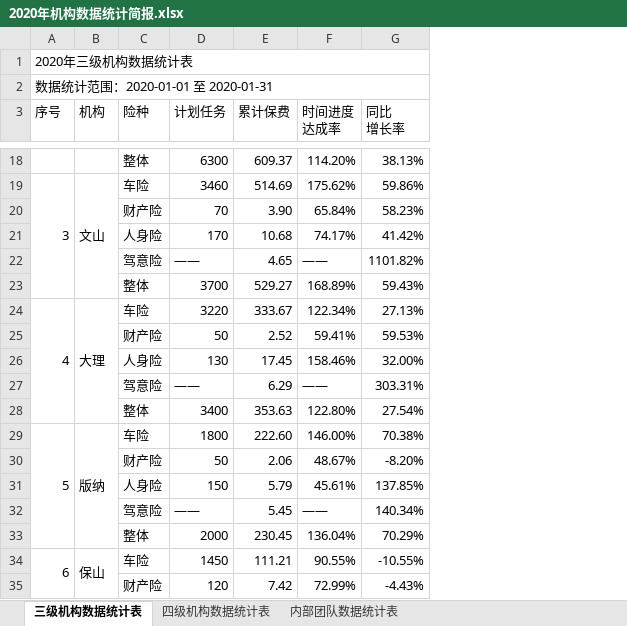
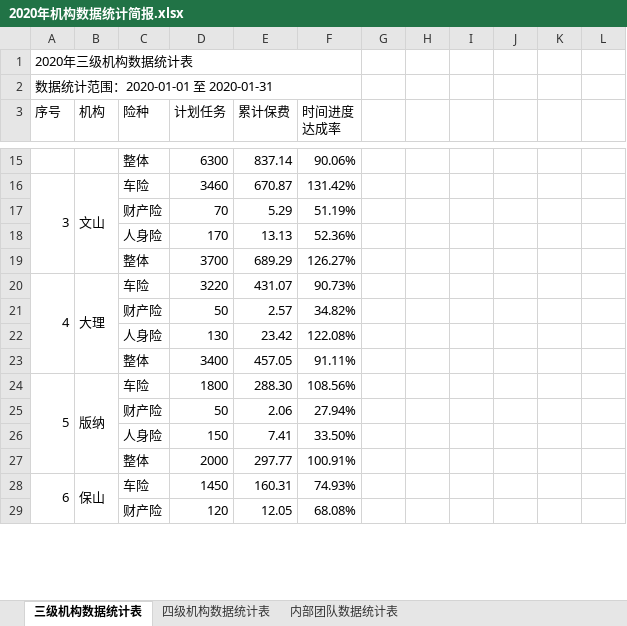
Before and after one commit to fagan2888/DataStats, an Excel workbook: Report/2020年机构数据统计简报.xlsx, sheet 三级机构数据统计表, drawn as a sheet; only a part is shown, gaps mark what is left out; values as stored, in another font and other column widths than the file's, no cell formats; removed rows and columns are numbered as before the commit, all else as after; the diff covers the shown part only; the diff names each change by its address in the sheet, - before the commit and + after, or states it on an @@ line.

```diff
--- a/Report/2020年机构数据统计简报.xlsx (sheet 三级机构数据统计表)
+++ b/Report/2020年机构数据统计简报.xlsx (sheet 三级机构数据统计表)
-column G (同比 增长率), rows 18-21: 38.13% | 59.86% | 58.23% | 41.42%; rows 23-26: 59.43% | 27.13% | 59.53% | 32.00%; rows 28-31: 27.54% | 70.38% | -8.20% | 137.85%; rows 33-35: 70.29% | -10.55% | -4.43%
+column G, empty
+column H, empty
+column I, empty
+column J, empty
+column K, empty
+column L, empty
-E15 (累计保费): 609.37
+E15 (累计保费): 837.14
-F15 (时间进度 达成率): 114.20%
+F15 (时间进度 达成率): 90.06%
-E16 (累计保费): 514.69
+E16 (累计保费): 670.87
-F16 (时间进度 达成率): 175.62%
+F16 (时间进度 达成率): 131.42%
-E17 (累计保费): 3.90
+E17 (累计保费): 5.29
-F17 (时间进度 达成率): 65.84%
+F17 (时间进度 达成率): 51.19%
-E18 (累计保费): 10.68
+E18 (累计保费): 13.13
-F18 (时间进度 达成率): 74.17%
+F18 (时间进度 达成率): 52.36%
-row 22:  |  | 驾意险 | —— | 4.65 | —— | 1101.82%
-E19 (累计保费): 529.27
+E19 (累计保费): 689.29
-F19 (时间进度 达成率): 168.89%
+F19 (时间进度 达成率): 126.27%
-E20 (累计保费): 333.67
+E20 (累计保费): 431.07
-F20 (时间进度 达成率): 122.34%
+F20 (时间进度 达成率): 90.73%
-E21 (累计保费): 2.52
+E21 (累计保费): 2.57
-F21 (时间进度 达成率): 59.41%
+F21 (时间进度 达成率): 34.82%
-E22 (累计保费): 17.45
+E22 (累计保费): 23.42
-F22 (时间进度 达成率): 158.46%
+F22 (时间进度 达成率): 122.08%
-row 27:  |  | 驾意险 | —— | 6.29 | —— | 303.31%
-E23 (累计保费): 353.63
+E23 (累计保费): 457.05
-F23 (时间进度 达成率): 122.80%
+F23 (时间进度 达成率): 91.11%
-E24 (累计保费): 222.60
+E24 (累计保费): 288.30
-F24 (时间进度 达成率): 146.00%
+F24 (时间进度 达成率): 108.56%
-F25 (时间进度 达成率): 48.67%
+F25 (时间进度 达成率): 27.94%
-E26 (累计保费): 5.79
+E26 (累计保费): 7.41
-F26 (时间进度 达成率): 45.61%
+F26 (时间进度 达成率): 33.50%
-row 32:  |  | 驾意险 | —— | 5.45 | —— | 140.34%
-E27 (累计保费): 230.45
+E27 (累计保费): 297.77
-F27 (时间进度 达成率): 136.04%
+F27 (时间进度 达成率): 100.91%
-E28 (累计保费): 111.21
+E28 (累计保费): 160.31
-F28 (时间进度 达成率): 90.55%
+F28 (时间进度 达成率): 74.93%
-E29 (累计保费): 7.42
+E29 (累计保费): 12.05
-F29 (时间进度 达成率): 72.99%
+F29 (时间进度 达成率): 68.08%
```
Also changed, not shown: 6 removed rows and 41 edited cells elsewhere in this sheet, cell formats, Back/保费完成光荣榜.xlsx, 12 other files.
